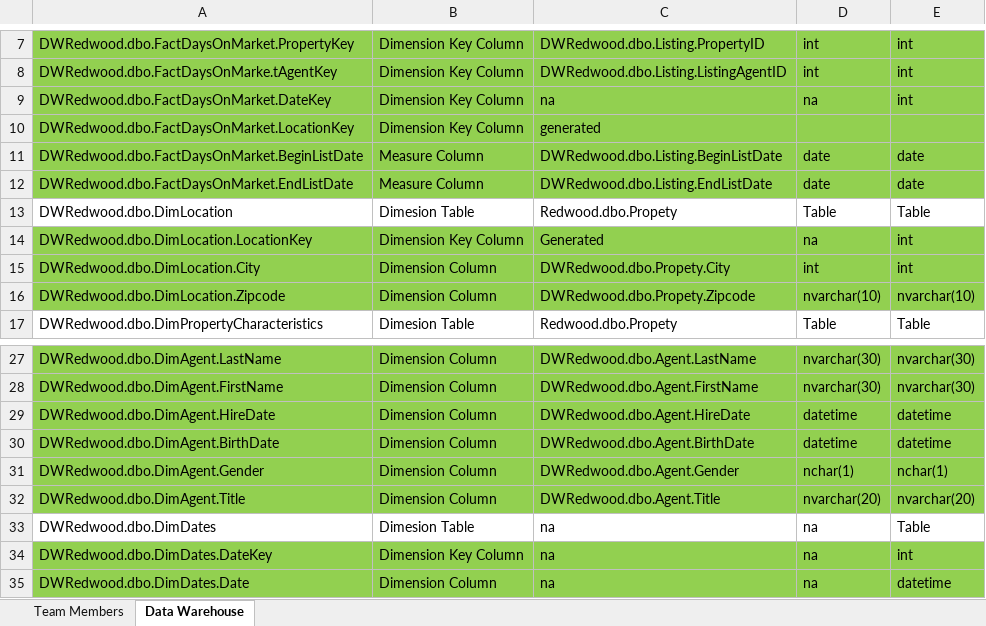
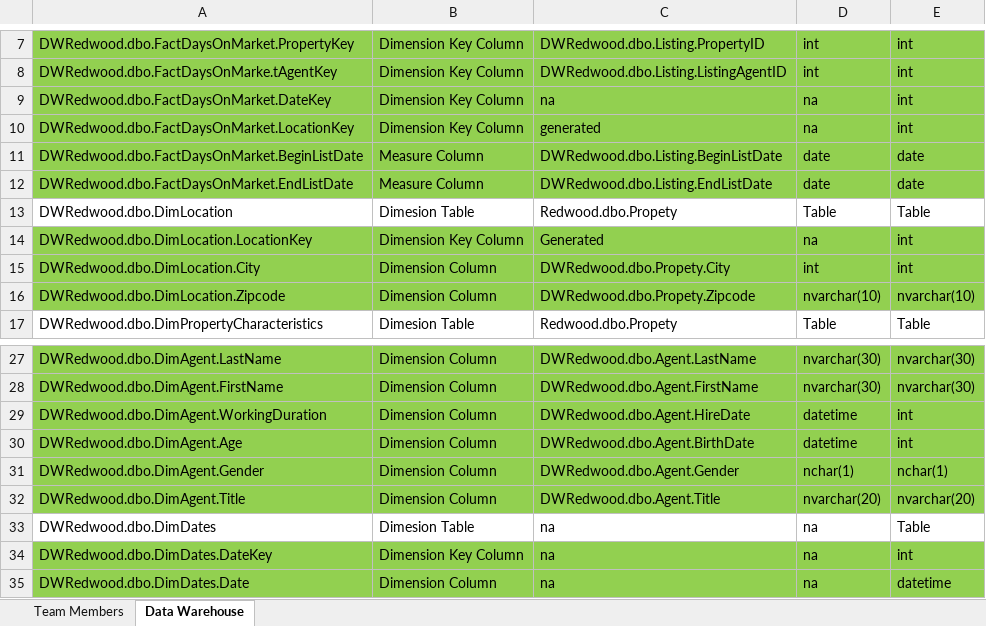
Before and after one commit to eric-str/redwood4240, an Excel workbook: Redwood DM Solution/DM Solution Documentation/Redwood Solution Workbook.xlsx, sheet Data Warehouse, drawn as a sheet; only a part is shown, gaps mark what is left out; values as stored, in another font and other column widths than the file's, no borders; the diff names each change by its address in the sheet, - before the commit and + after, or states it on an @@ line.

Commit message:
update excel workingduration and age

```diff
--- a/Redwood DM Solution/DM Solution Documentation/Redwood Solution Workbook.xlsx (sheet Data Warehouse)
+++ b/Redwood DM Solution/DM Solution Documentation/Redwood Solution Workbook.xlsx (sheet Data Warehouse)
-D10: (empty)
+D10: na
-E10: (empty)
+E10: int
-A29: DWRedwood.dbo.DimAgent.HireDate
+A29: DWRedwood.dbo.DimAgent.WorkingDuration
-E29:E30: datetime
+E29:E30: int
-A30: DWRedwood.dbo.DimAgent.BirthDate
+A30: DWRedwood.dbo.DimAgent.Age
```
